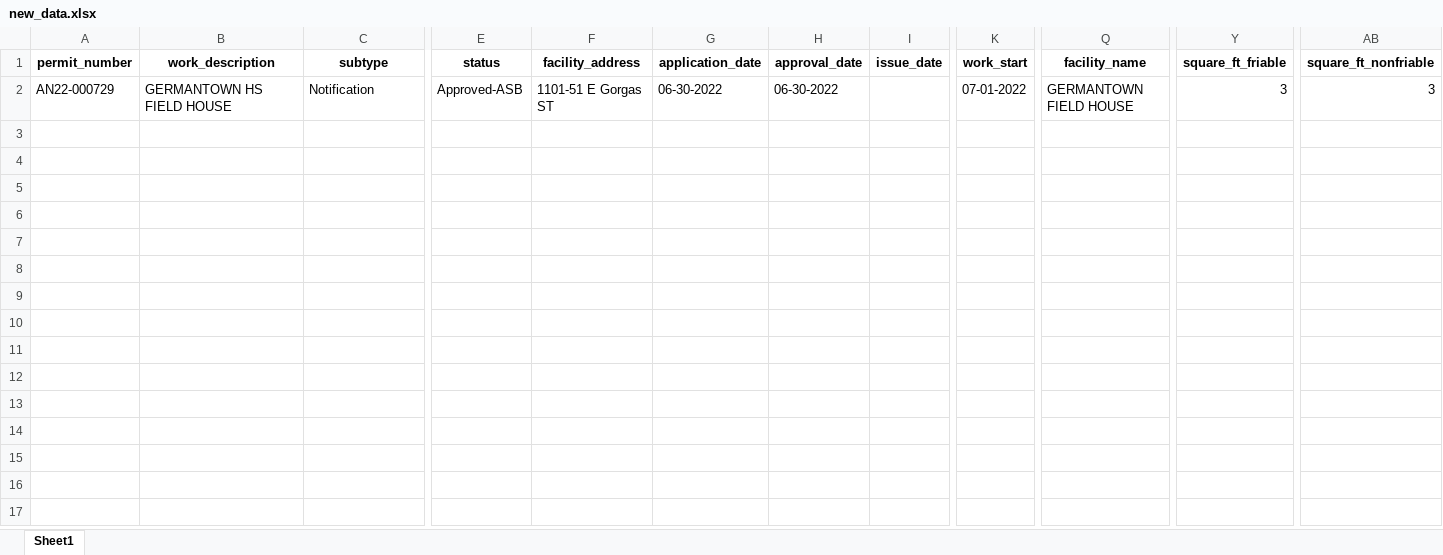
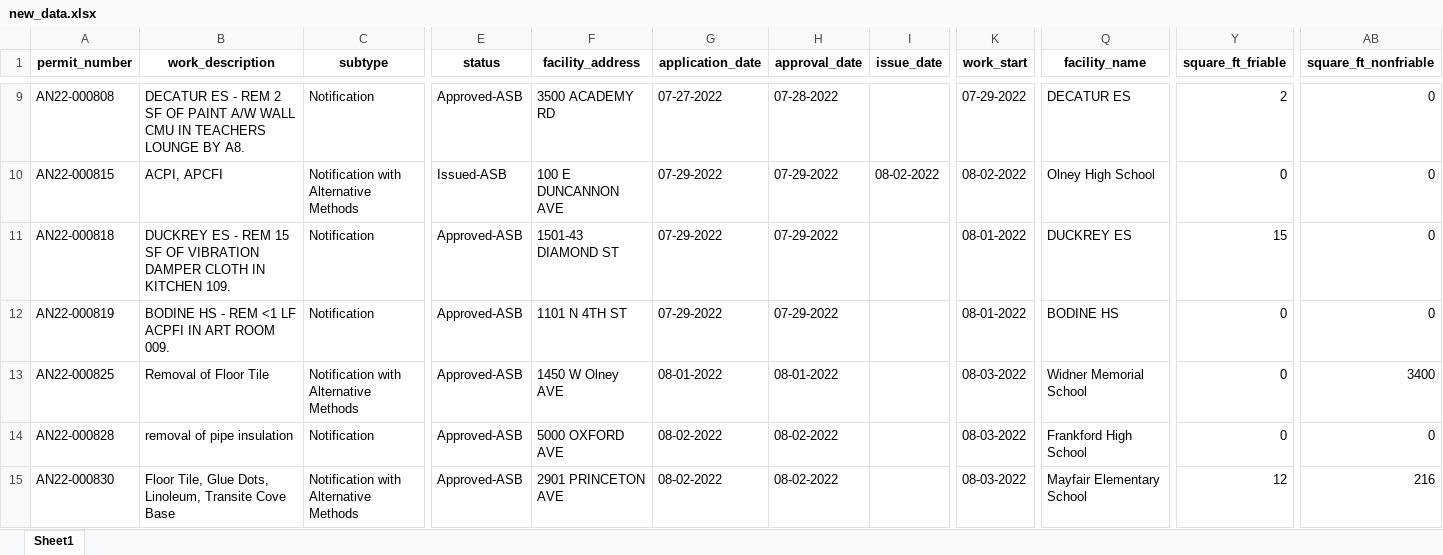
Before and after one commit to PhilaController/asbestos-dashboard-data, an Excel workbook: data/interim/new_data.xlsx, sheet Sheet1, drawn as a sheet; only a part is shown, gaps mark what is left out; values as stored, in another font and other column widths than the file's, no borders; addresses are those after the commit; rows hold the shown columns only; the diff covers the shown part only; the diff names each change by its address in the sheet, - before the commit and + after, or states it on an @@ line.

```diff
--- a/data/interim/new_data.xlsx (sheet Sheet1)
+++ b/data/interim/new_data.xlsx (sheet Sheet1)
+row 9: AN22-000808 | DECATUR ES - REM 2 SF OF PAINT A/W WALL CMU IN TEACHERS LOUNGE BY A8. | Notification | Approved-ASB | 3500 ACADEMY RD | 07-27-2022 | 07-28-2022 |  | 07-29-2022 | DECATUR ES | 2 | 0
+row 10: AN22-000815 | ACPI, APCFI | Notification with Alternative Methods | Issued-ASB | 100 E DUNCANNON AVE | 07-29-2022 | 07-29-2022 | 08-02-2022 | 08-02-2022 | Olney High School | 0 | 0
-A11 (permit_number): AN22-000729
+A11 (permit_number): AN22-000818
-B11 (work_description): GERMANTOWN HS FIELD HOUSE
+B11 (work_description): DUCKREY ES - REM 15 SF OF VIBRATION DAMPER CLOTH IN KITCHEN 109.
-F11 (facility_address): 1101-51 E Gorgas ST
+F11 (facility_address): 1501-43 DIAMOND ST
-G11 (application_date): 06-30-2022
+G11 (application_date): 07-29-2022
-H11 (approval_date): 06-30-2022
+H11 (approval_date): 07-29-2022
-K11 (work_start): 07-01-2022
+K11 (work_start): 08-01-2022
-Q11 (facility_name): GERMANTOWN FIELD HOUSE
+Q11 (facility_name): DUCKREY ES
-Y11 (square_ft_friable): 3
+Y11 (square_ft_friable): 15
-AB11 (square_ft_nonfriable): 3
+AB11 (square_ft_nonfriable): 0
+row 12: AN22-000819 | BODINE HS - REM <1 LF ACPFI IN ART ROOM 009. | Notification | Approved-ASB | 1101 N 4TH ST | 07-29-2022 | 07-29-2022 |  | 08-01-2022 | BODINE HS | 0 | 0
+row 13: AN22-000825 | Removal of Floor Tile | Notification with Alternative Methods | Approved-ASB | 1450 W Olney AVE | 08-01-2022 | 08-01-2022 |  | 08-03-2022 | Widner Memorial School | 0 | 3400
+row 14: AN22-000828 | removal of pipe insulation | Notification | Approved-ASB | 5000 OXFORD AVE | 08-02-2022 | 08-02-2022 |  | 08-03-2022 | Frankford High School | 0 | 0
+row 15: AN22-000830 | Floor Tile, Glue Dots, Linoleum, Transite Cove Base | Notification with Alternative Methods | Approved-ASB | 2901 PRINCETON AVE | 08-02-2022 | 08-02-2022 |  | 08-03-2022 | Mayfair Elementary School | 12 | 216
```
Also changed, not shown: 7 added rows elsewhere in this sheet, data/interim/crosswalk.xlsx, data/interim/fuzzy_matches.xlsx, 5 other files.
